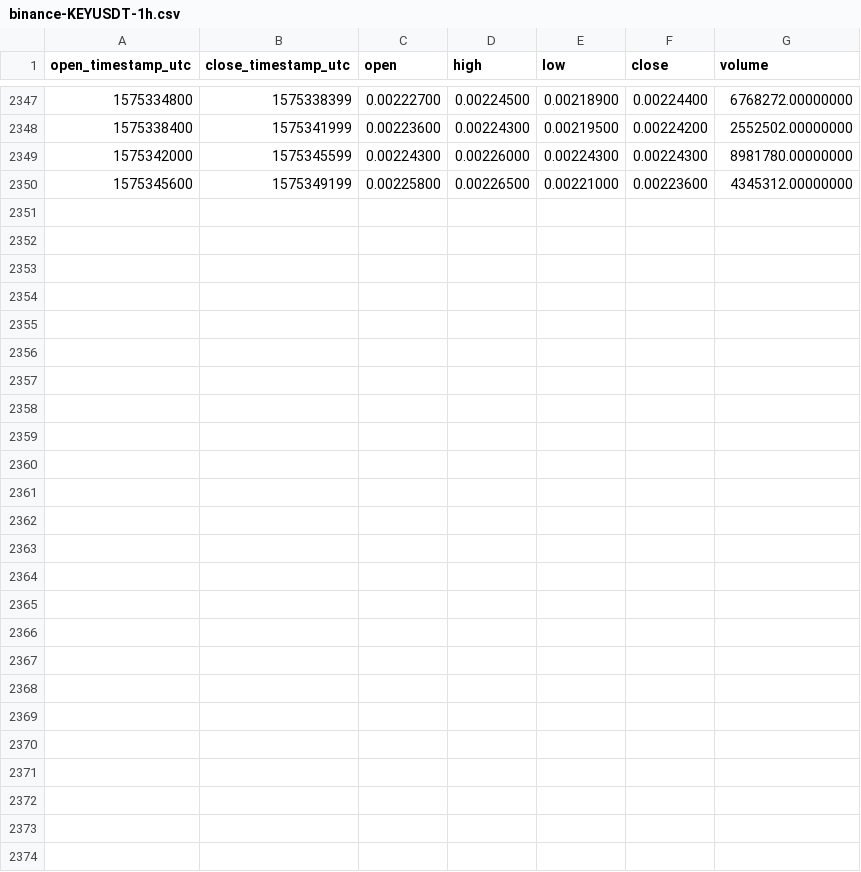
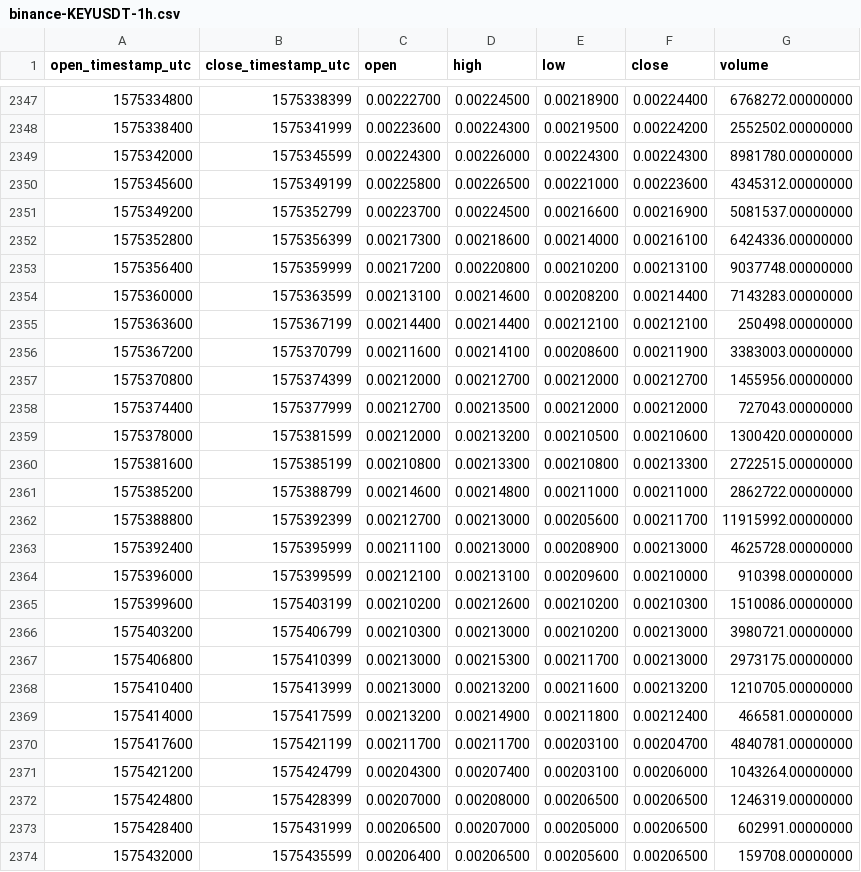
Before and after one commit to cryptobigbro/binance-KEYUSDT, a CSV file: binance-KEYUSDT-1h.csv, drawn as a sheet; only a part is shown, gaps mark what is left out.

Commit message:
Update OHLCV data.

```diff
--- a/binance-KEYUSDT-1h.csv
+++ b/binance-KEYUSDT-1h.csv
@@ -2350 +2350,25 @@ open_timestamp_utc,close_timestamp_utc,open,high,low,close,volume
 1575345600,1575349199,0.00225800,0.00226500,0.00221000,0.00223600,4345312.00000000
+1575349200,1575352799,0.00223700,0.00224500,0.00216600,0.00216900,5081537.00000000
+1575352800,1575356399,0.00217300,0.00218600,0.00214000,0.00216100,6424336.00000000
+1575356400,1575359999,0.00217200,0.00220800,0.00210200,0.00213100,9037748.00000000
+1575360000,1575363599,0.00213100,0.00214600,0.00208200,0.00214400,7143283.00000000
+1575363600,1575367199,0.00214400,0.00214400,0.00212100,0.00212100,250498.00000000
+1575367200,1575370799,0.00211600,0.00214100,0.00208600,0.00211900,3383003.00000000
+1575370800,1575374399,0.00212000,0.00212700,0.00212000,0.00212700,1455956.00000000
+1575374400,1575377999,0.00212700,0.00213500,0.00212000,0.00212000,727043.00000000
+1575378000,1575381599,0.00212000,0.00213200,0.00210500,0.00210600,1300420.00000000
+1575381600,1575385199,0.00210800,0.00213300,0.00210800,0.00213300,2722515.00000000
+1575385200,1575388799,0.00214600,0.00214800,0.00211000,0.00211000,2862722.00000000
+1575388800,1575392399,0.00212700,0.00213000,0.00205600,0.00211700,11915992.00000000
+1575392400,1575395999,0.00211100,0.00213000,0.00208900,0.00213000,4625728.00000000
+1575396000,1575399599,0.00212100,0.00213100,0.00209600,0.00210000,910398.00000000
+1575399600,1575403199,0.00210200,0.00212600,0.00210200,0.00210300,1510086.00000000
+1575403200,1575406799,0.00210300,0.00213000,0.00210200,0.00213000,3980721.00000000
+1575406800,1575410399,0.00213000,0.00215300,0.00211700,0.00213000,2973175.00000000
+1575410400,1575413999,0.00213000,0.00213200,0.00211600,0.00213200,1210705.00000000
+1575414000,1575417599,0.00213200,0.00214900,0.00211800,0.00212400,466581.00000000
+1575417600,1575421199,0.00211700,0.00211700,0.00203100,0.00204700,4840781.00000000
+1575421200,1575424799,0.00204300,0.00207400,0.00203100,0.00206000,1043264.00000000
+1575424800,1575428399,0.00207000,0.00208000,0.00206500,0.00206500,1246319.00000000
+1575428400,1575431999,0.00206500,0.00207000,0.00205000,0.00206500,602991.00000000
+1575432000,1575435599,0.00206400,0.00206500,0.00205600,0.00206500,159708.00000000
```
Also changed, not shown: binance-KEYUSDT-1d.csv.
